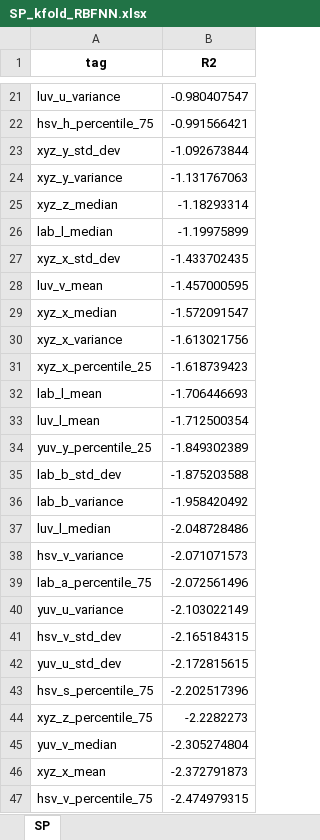
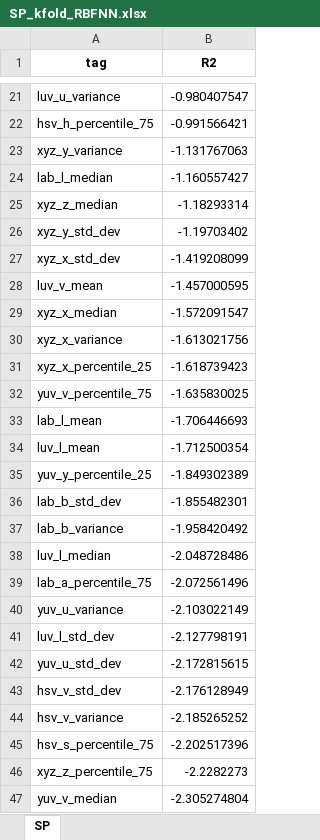
Before and after one commit to ilvnr999/stage21to3feature, an Excel workbook: stage2_excels/SP/SP_kfold_RBFNN.xlsx, sheet SP, drawn as a sheet; only a part is shown, gaps mark what is left out; the shorter side is filled out with more unchanged rows; values as stored, in another font and other column widths than the file's, no borders; removed rows and columns are numbered as before the commit, all else as after; the diff covers the shown part only; the diff names each change by its address in the sheet, - before the commit and + after, or states it on an @@ line.

```diff
--- a/stage2_excels/SP/SP_kfold_RBFNN.xlsx (sheet SP)
+++ b/stage2_excels/SP/SP_kfold_RBFNN.xlsx (sheet SP)
-row 23: xyz_y_std_dev | -1.092673844
+row 24: lab_l_median | -1.160557427
-row 26: lab_l_median | -1.19975899
+row 26: xyz_y_std_dev | -1.19703402
-B27 (R2): -1.433702435
+B27 (R2): -1.419208099
+row 32: yuv_v_percentile_75 | -1.635830025
-B36 (R2): -1.875203588
+B36 (R2): -1.855482301
-row 38: hsv_v_variance | -2.071071573
-row 41: hsv_v_std_dev | -2.165184315
+row 41: luv_l_std_dev | -2.127798191
+row 43: hsv_v_std_dev | -2.176128949
+row 44: hsv_v_variance | -2.185265252
```
Also changed, not shown: 1 added row, 2 removed rows and 7 edited cells elsewhere in this sheet, stage2_excels/GA/GA_kfold_RBFNN.xlsx, stage2_excels/PD/PD_kfold_RBFNN.xlsx, 4 other files.
